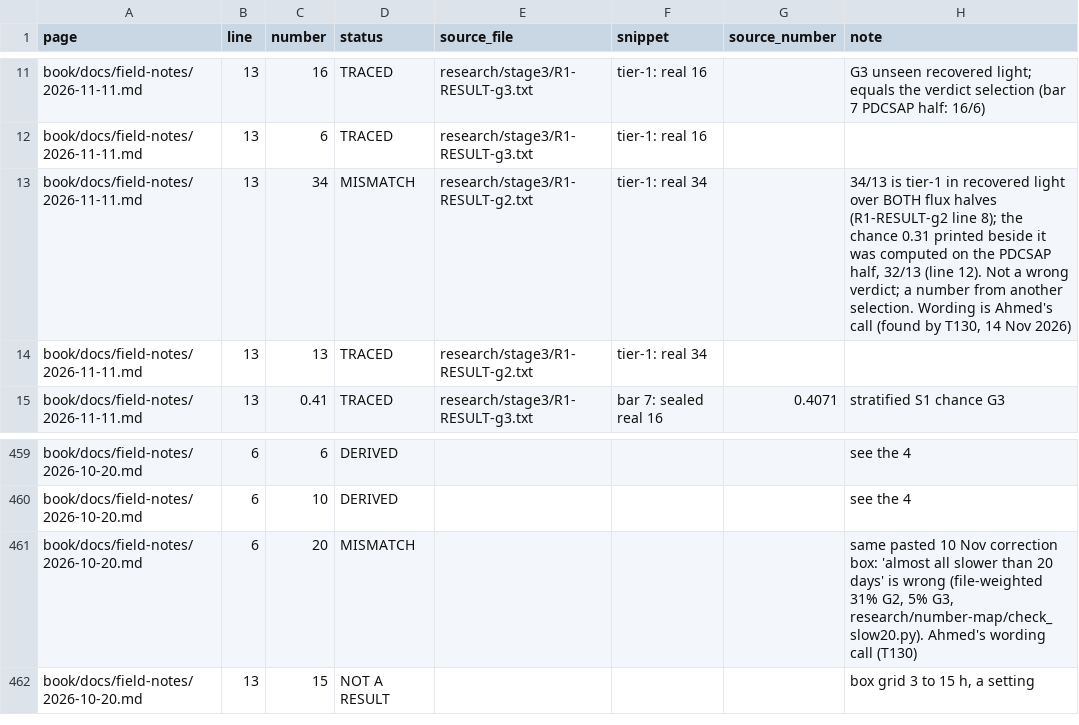
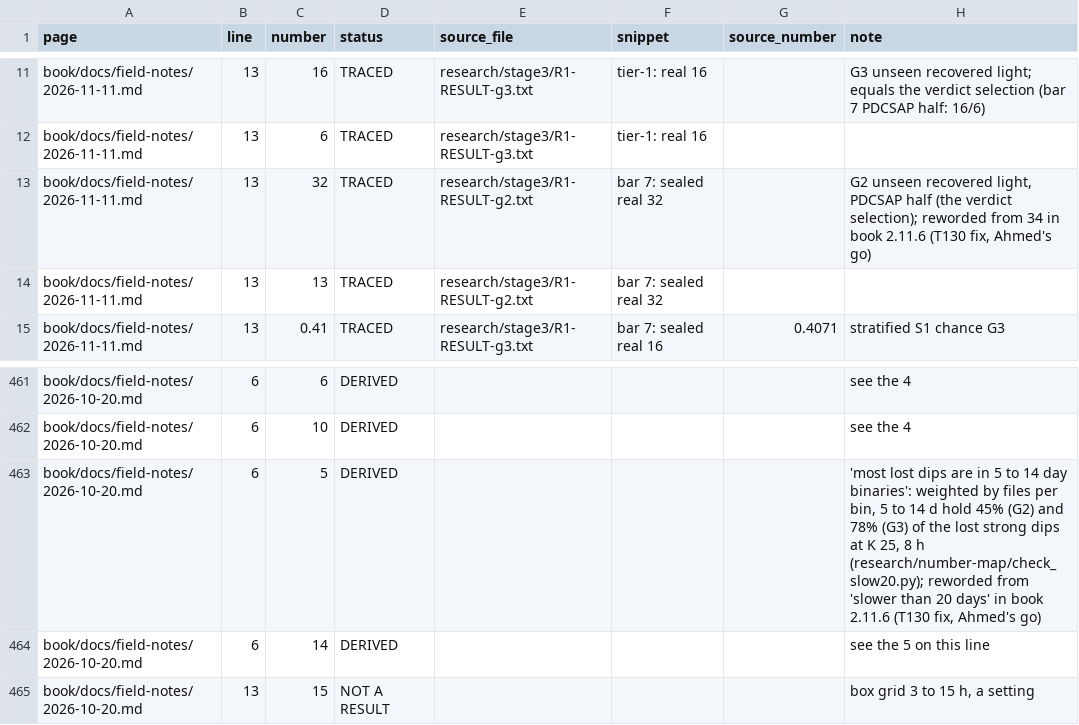
Before and after one commit to M1Smacker/second-sun, a CSV file: research/number-map/NUMBER_MAP.csv, drawn as a sheet; only a part is shown, gaps mark what is left out; the diff covers the shown part only.

```diff
--- a/research/number-map/NUMBER_MAP.csv
+++ b/research/number-map/NUMBER_MAP.csv
@@ -12,4 +12,4 @@ book/docs/field-notes/2026-11-11.md,13,16,TRACED,research/stage3/R1-RESULT-g3.tx
 book/docs/field-notes/2026-11-11.md,13,6,TRACED,research/stage3/R1-RESULT-g3.txt,tier-1: real 16,,
-book/docs/field-notes/2026-11-11.md,13,34,MISMATCH,research/stage3/R1-RESULT-g2.txt,tier-1: real 34,,"34/13 is tier-1 in recovered light over BOTH flux halves (R1-RESULT-g2 line 8); the chance 0.31 printed beside it was computed on the PDCSAP half, 32/13 (line 12). Not a wrong verdict; a number from another selection. Wording is Ahmed's call (found by T130, 14 Nov 2026)"
-book/docs/field-notes/2026-11-11.md,13,13,TRACED,research/stage3/R1-RESULT-g2.txt,tier-1: real 34,,
+book/docs/field-notes/2026-11-11.md,13,32,TRACED,research/stage3/R1-RESULT-g2.txt,bar  7: sealed real   32,,"G2 unseen recovered light, PDCSAP half (the verdict selection); reworded from 34 in book 2.11.6 (T130 fix, Ahmed's go)"
+book/docs/field-notes/2026-11-11.md,13,13,TRACED,research/stage3/R1-RESULT-g2.txt,bar  7: sealed real   32,,
 book/docs/field-notes/2026-11-11.md,13,0.41,TRACED,research/stage3/R1-RESULT-g3.txt,bar  7: sealed real   16,0.4071,stratified S1 chance G3
@@ -460,3 +462,4 @@ book/docs/field-notes/2026-10-20.md,6,6,DERIVED,,,,see the 4
 book/docs/field-notes/2026-10-20.md,6,10,DERIVED,,,,see the 4
-book/docs/field-notes/2026-10-20.md,6,20,MISMATCH,,,,"same pasted 10 Nov correction box: 'almost all slower than 20 days' is wrong (file-weighted 31% G2, 5% G3, research/number-map/check_slow20.py). Ahmed's wording call (T130)"
+book/docs/field-notes/2026-10-20.md,6,5,DERIVED,,,,"'most lost dips are in 5 to 14 day binaries': weighted by files per bin, 5 to 14 d hold 45% (G2) and 78% (G3) of the lost strong dips at K 25, 8 h (research/number-map/check_slow20.py); reworded from 'slower than 20 days' in book 2.11.6 (T130 fix, Ahmed's go)"
+book/docs/field-notes/2026-10-20.md,6,14,DERIVED,,,,see the 5 on this line
 book/docs/field-notes/2026-10-20.md,13,15,NOT A RESULT,,,,"box grid 3 to 15 h, a setting"
```
Also changed, not shown: 16 added rows and 6 edited cells elsewhere in this file, 4 other files.
